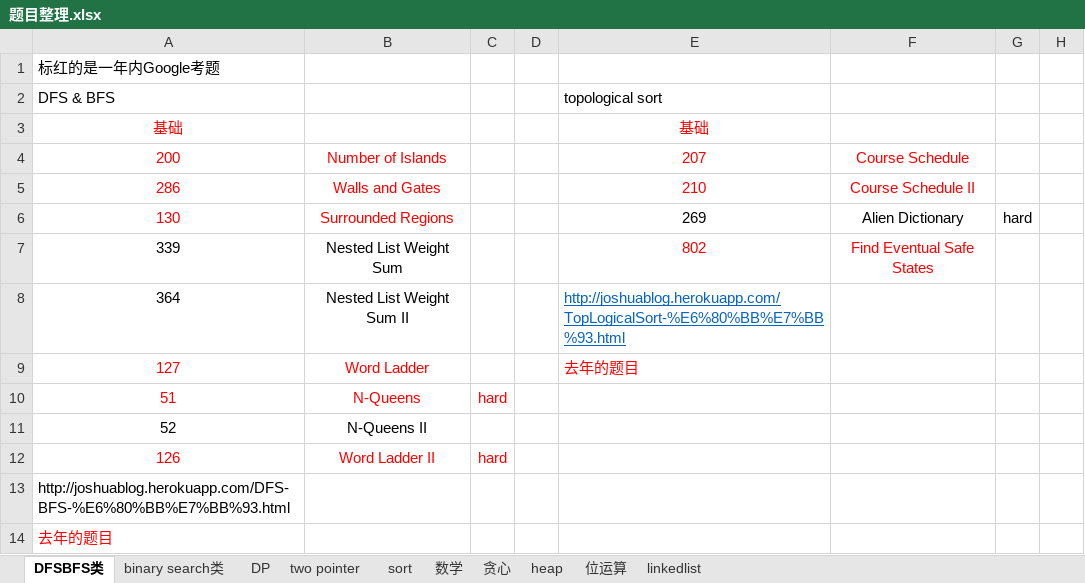
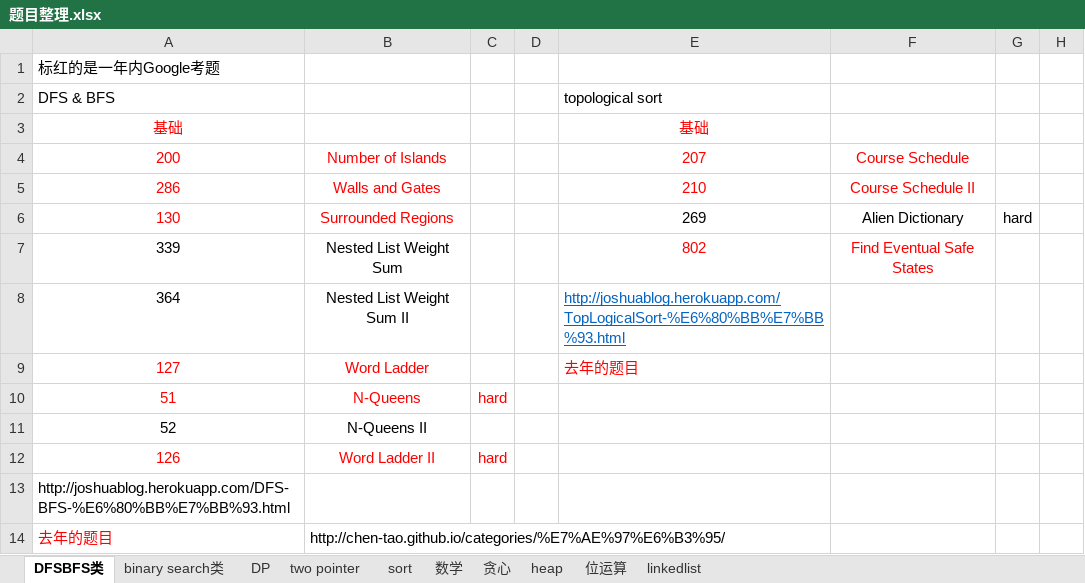
Before and after one commit to lidongdongbuaa/leetcode2.0, an Excel workbook: 题目整理.xlsx, sheet DFSBFS类, drawn as a sheet; only a part is shown; values as stored, in another font and other column widths than the file's, no borders; the diff names each change by its address in the sheet, - before the commit and + after, or states it on an @@ line.

```diff
--- a/题目整理.xlsx (sheet DFSBFS类)
+++ b/题目整理.xlsx (sheet DFSBFS类)
-B14: (empty)
+B14: http://chen-tao.github.io/categories/%E7%AE%97%E6%B3%95/
```
Also changed, not shown: 1 other file.
